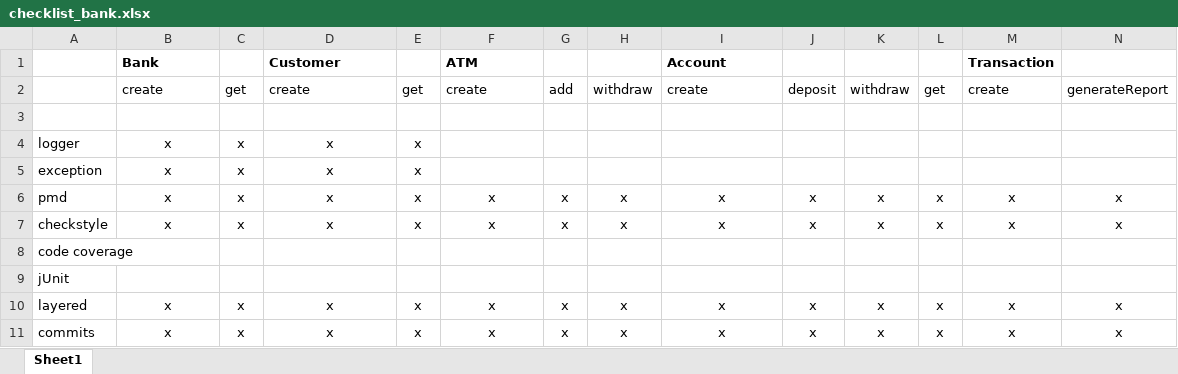
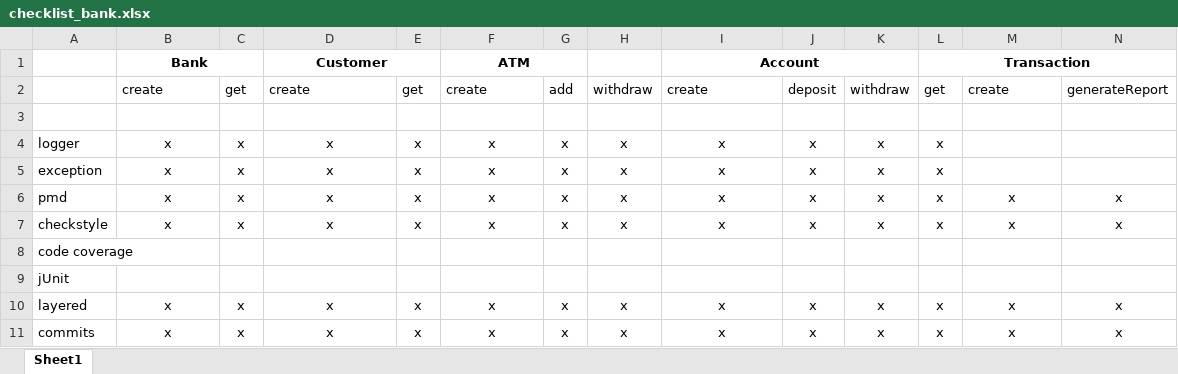
Before and after one commit to pgupta2908/Bank, an Excel workbook: bankingTransaction/checklist_bank.xlsx, sheet Sheet1, drawn as a sheet; values as stored, in another font and other column widths than the file's, no borders; the diff names each change by its address in the sheet, - before the commit and + after, or states it on an @@ line.

Commit message:
trial commit

```diff
--- a/bankingTransaction/checklist_bank.xlsx (sheet Sheet1)
+++ b/bankingTransaction/checklist_bank.xlsx (sheet Sheet1)
-B1 alignment: left
+B1 alignment: center
+B1:C1 merged
-D1 alignment: left
+D1 alignment: center
+D1:E1 merged
-F1 alignment: left
+F1 alignment: center
+F1:G1 merged
-I1 alignment: left
+I1 alignment: center
+I1:K1 merged
-L1: (empty)
+L1: Transaction
+L1:N1 merged
-M1: Transaction
+M1: (empty)
-F4:F5: (empty)
+F4:F5: x
-G4:G5: (empty)
+G4:G5: x
-H4:H5: (empty)
+H4:H5: x
-I4:I5: (empty)
+I4:I5: x
-J4:J5: (empty)
+J4:J5: x
-K4:K5: (empty)
+K4:K5: x
-L4:L5: (empty)
+L4:L5: x
```
